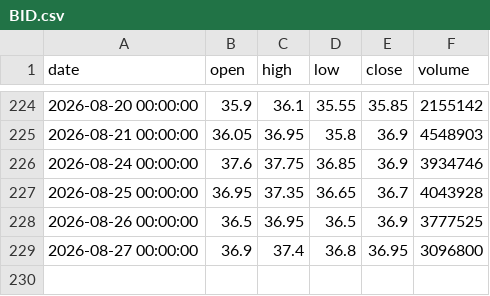
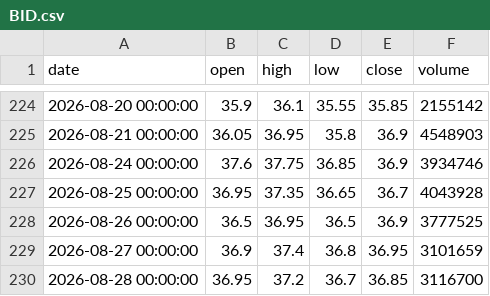
Before and after one commit to ALuong81/Find, a CSV file: data/market/BID.csv, drawn as a sheet; only a part is shown, gaps mark what is left out.

```diff
--- a/data/market/BID.csv
+++ b/data/market/BID.csv
@@ -228,2 +228,3 @@ date,open,high,low,close,volume
 2026-08-26 00:00:00,36.5,36.95,36.5,36.9,3777525
-2026-08-27 00:00:00,36.9,37.4,36.8,36.95,3096800
+2026-08-27 00:00:00,36.9,37.4,36.8,36.95,3101659
+2026-08-28 00:00:00,36.95,37.2,36.7,36.85,3116700
```
Also changed, not shown: data/market/ACB.csv, data/market/BMP.csv, 27 other files.
